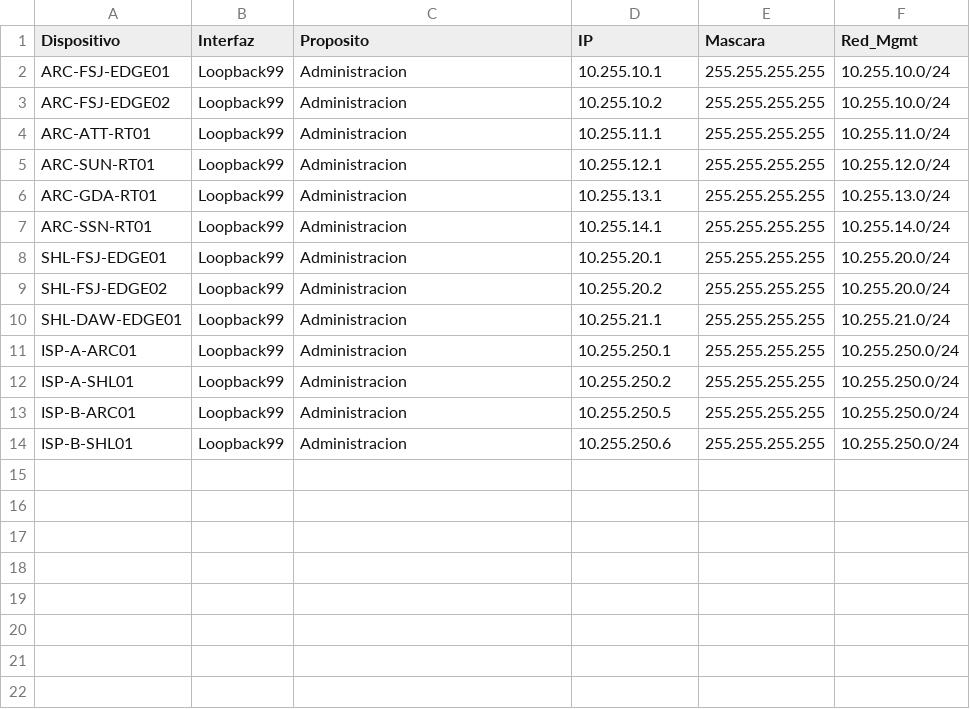
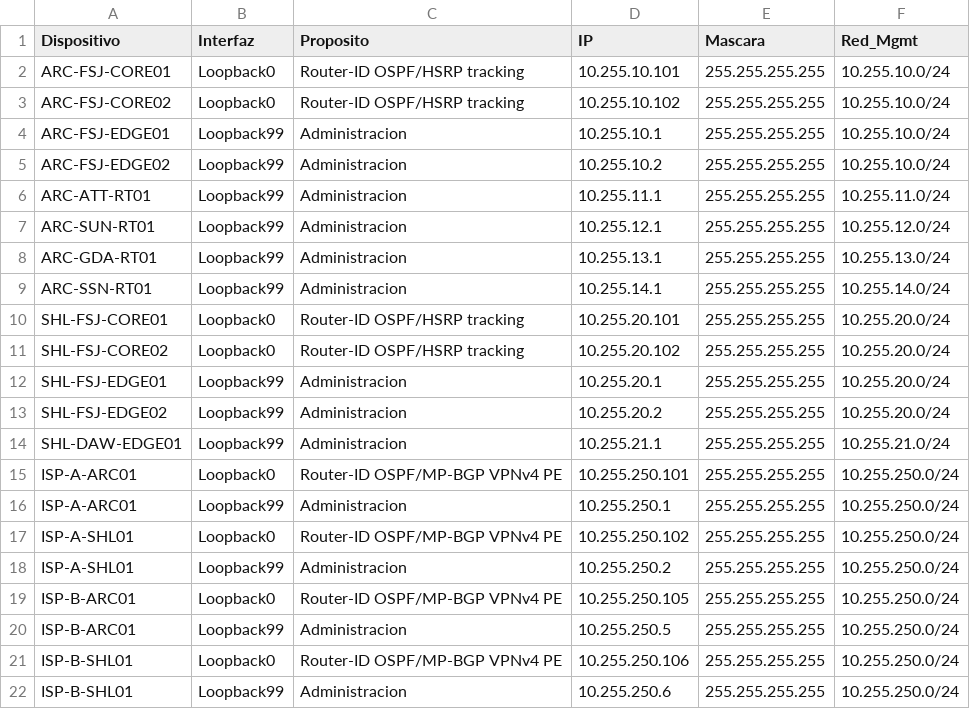
Before and after one commit to alonso284/NetworkingModel, a CSV file: Plan_Integracion_ARC_Shell_Inventario_y_Conexiones-PT(Interfaces_Logicas).csv, drawn as a sheet; the diff names each change by its address in the sheet, - before the commit and + after, or states it on an @@ line.

```diff
--- a/Plan_Integracion_ARC_Shell_Inventario_y_Conexiones-PT(Interfaces_Logicas).csv
+++ b/Plan_Integracion_ARC_Shell_Inventario_y_Conexiones-PT(Interfaces_Logicas).csv
+row 2: ARC-FSJ-CORE01 | Loopback0 | Router-ID OSPF/HSRP tracking | 10.255.10.101 | 255.255.255.255 | 10.255.10.0/24
+row 3: ARC-FSJ-CORE02 | Loopback0 | Router-ID OSPF/HSRP tracking | 10.255.10.102 | 255.255.255.255 | 10.255.10.0/24
+row 10: SHL-FSJ-CORE01 | Loopback0 | Router-ID OSPF/HSRP tracking | 10.255.20.101 | 255.255.255.255 | 10.255.20.0/24
+row 11: SHL-FSJ-CORE02 | Loopback0 | Router-ID OSPF/HSRP tracking | 10.255.20.102 | 255.255.255.255 | 10.255.20.0/24
+row 15: ISP-A-ARC01 | Loopback0 | Router-ID OSPF/MP-BGP VPNv4 PE | 10.255.250.101 | 255.255.255.255 | 10.255.250.0/24
+row 17: ISP-A-SHL01 | Loopback0 | Router-ID OSPF/MP-BGP VPNv4 PE | 10.255.250.102 | 255.255.255.255 | 10.255.250.0/24
+row 19: ISP-B-ARC01 | Loopback0 | Router-ID OSPF/MP-BGP VPNv4 PE | 10.255.250.105 | 255.255.255.255 | 10.255.250.0/24
+row 21: ISP-B-SHL01 | Loopback0 | Router-ID OSPF/MP-BGP VPNv4 PE | 10.255.250.106 | 255.255.255.255 | 10.255.250.0/24
```
Also changed, not shown: Plan_Integracion_ARC_Shell_Inventario_y_Conexiones-PT(Conexiones_Fisicas).csv, Plan_Integracion_ARC_Shell_Inventario_y_Conexiones-PT(Esquema_IP).csv, 12 other files.
